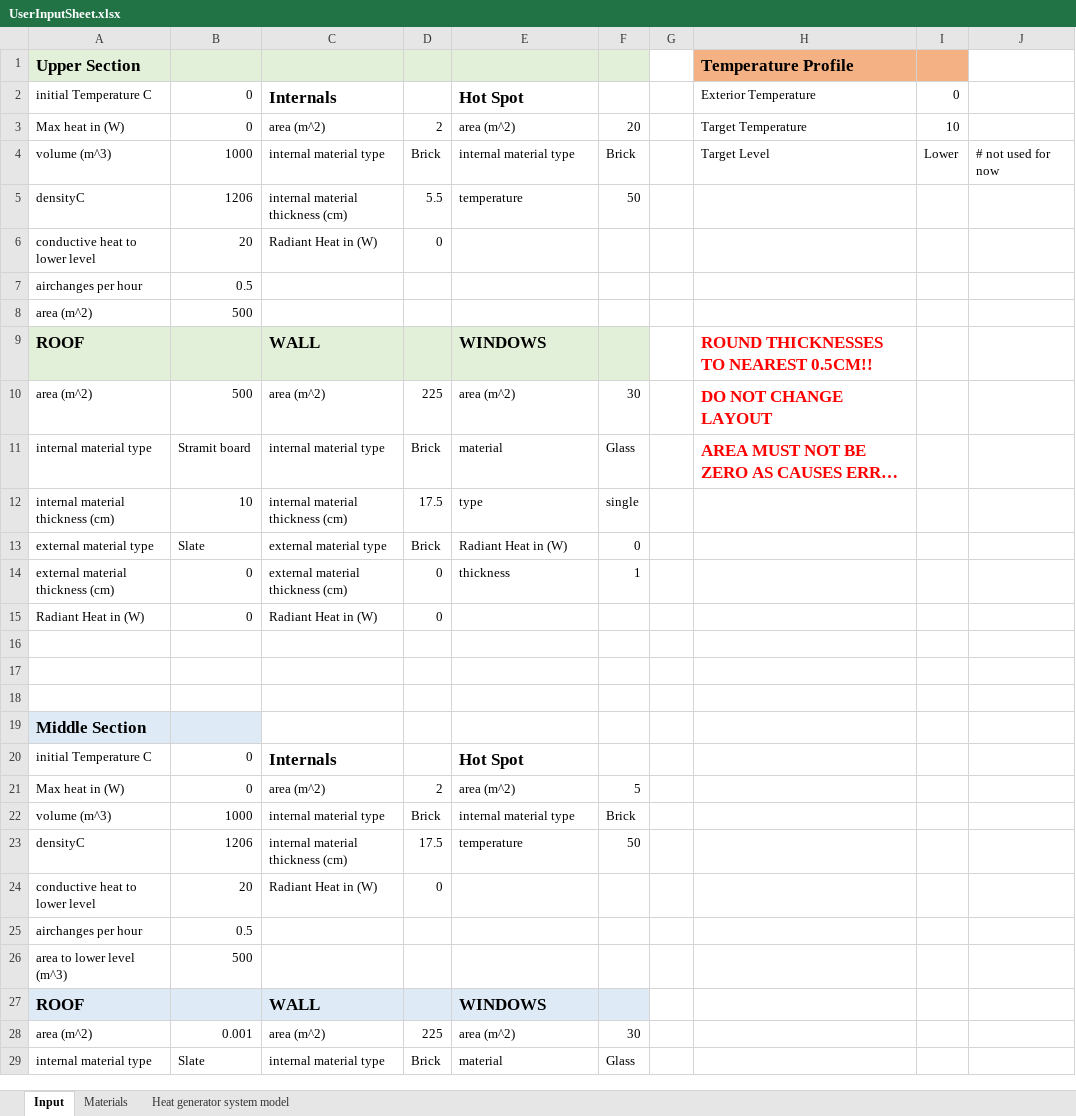
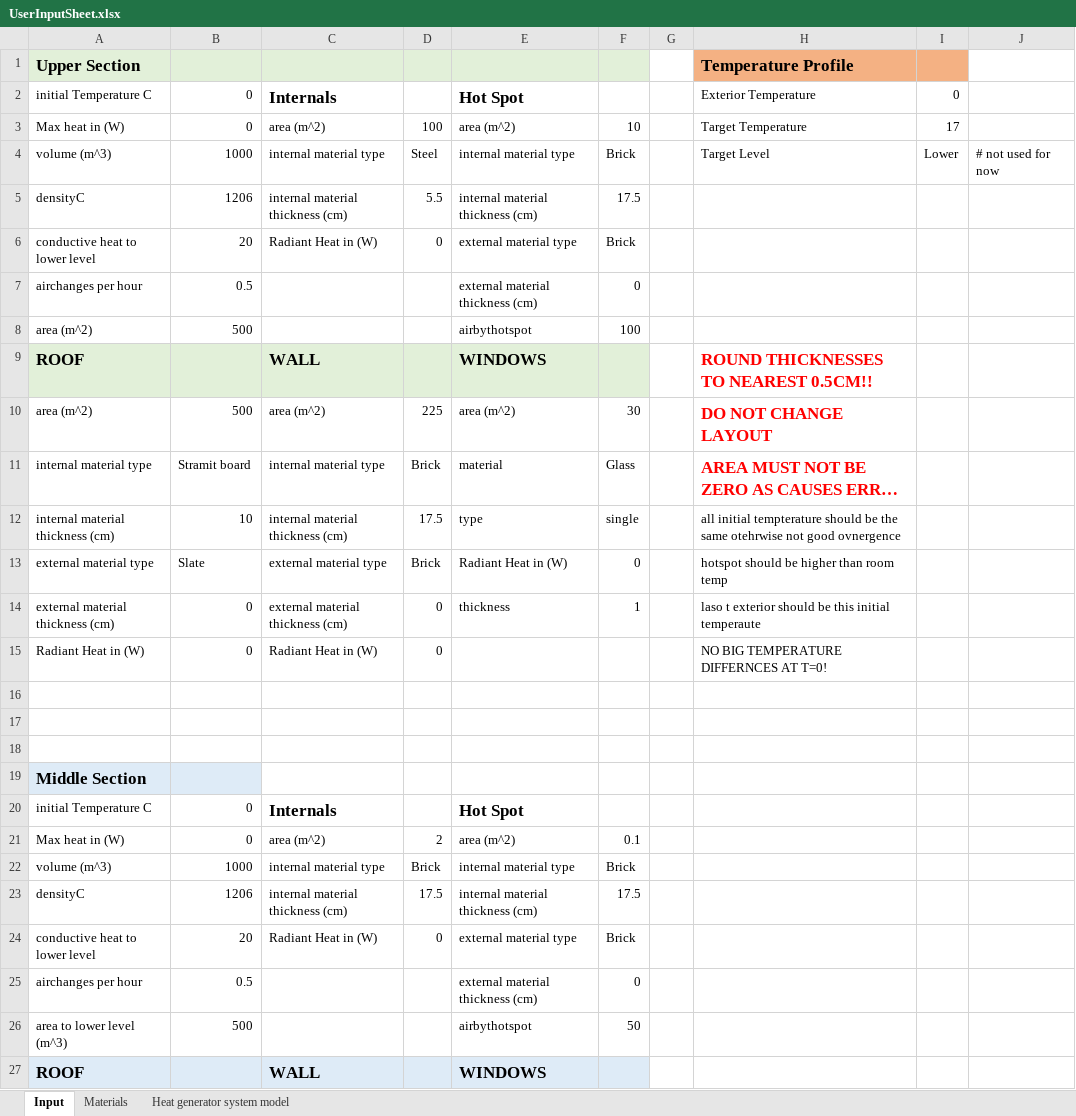
Before and after one commit to l-hemsley/HeatingModel, an Excel workbook: UserInputSheet.xlsx, sheet Input, drawn as a sheet; only a part is shown; the shorter side is filled out with more unchanged rows; long unchanged cells end in …; values as stored, in another font and other column widths than the file's, no borders; the diff covers the shown part only; the diff names each change by its address in the sheet, - before the commit and + after, or states it on an @@ line.

Commit message:
update hotspot model

```diff
--- a/UserInputSheet.xlsx (sheet Input)
+++ b/UserInputSheet.xlsx (sheet Input)
-D3: 2
+D3: 100
-F3: 20
+F3: 10
-I3: 10
+I3: 17
-D4: Brick
+D4: Steel
-E5: temperature
+E5: internal material thickness (cm)
-F5: 50
+F5: 17.5
-E6: (empty)
+E6: external material type
-F6: (empty)
+F6: Brick
-E7: (empty)
+E7: external material thickness (cm)
-F7: (empty)
+F7: 0
-E8: (empty)
+E8: airbythotspot
-F8: (empty)
+F8: 100
-H12: (empty)
+H12: all initial tempterature should be the same otehrwise not good ovnergence
-H13: (empty)
+H13: hotspot should be higher than room temp
-H14: (empty)
+H14: laso t exterior should be this initial temperaute
-H15: (empty)
+H15: NO BIG TEMPERATURE DIFFERNCES AT T=0!
-F21: 5
+F21: 0.1
-E23: temperature
+E23: internal material thickness (cm)
-F23: 50
+F23: 17.5
-E24: (empty)
+E24: external material type
-F24: (empty)
+F24: Brick
-E25: (empty)
+E25: external material thickness (cm)
-F25: (empty)
+F25: 0
-E26: (empty)
+E26: airbythotspot
-F26: (empty)
+F26: 50
```
Also changed, not shown: 9 edited cells elsewhere in this sheet, formulas that keep their value, 3 other files.
